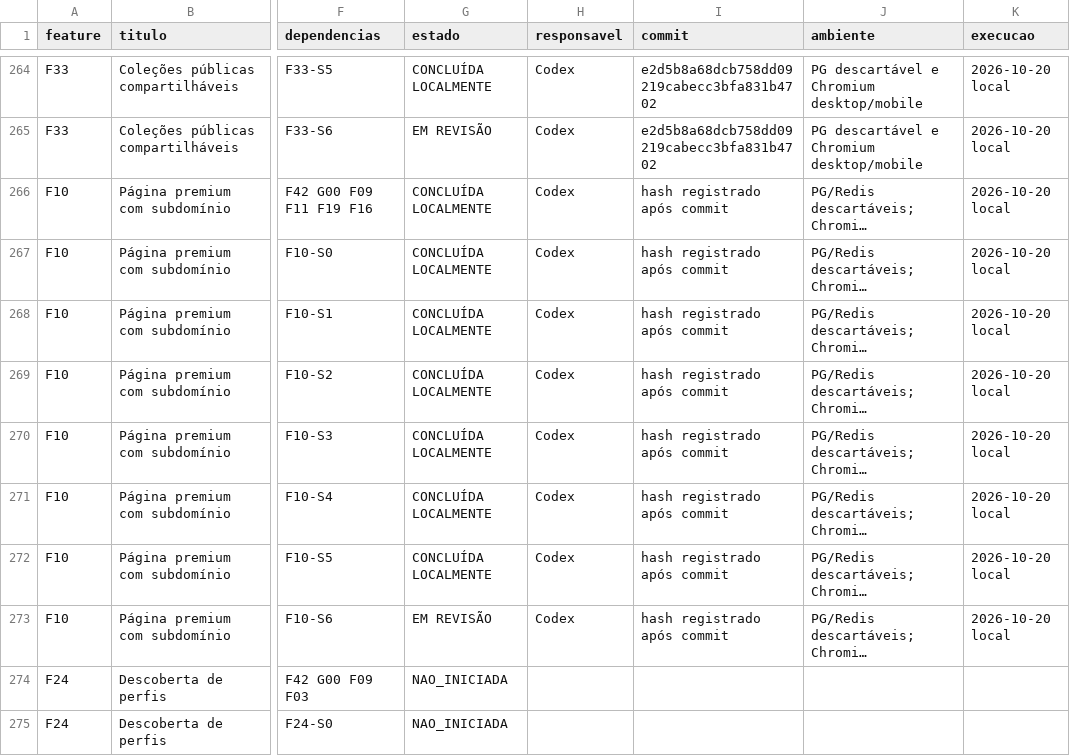
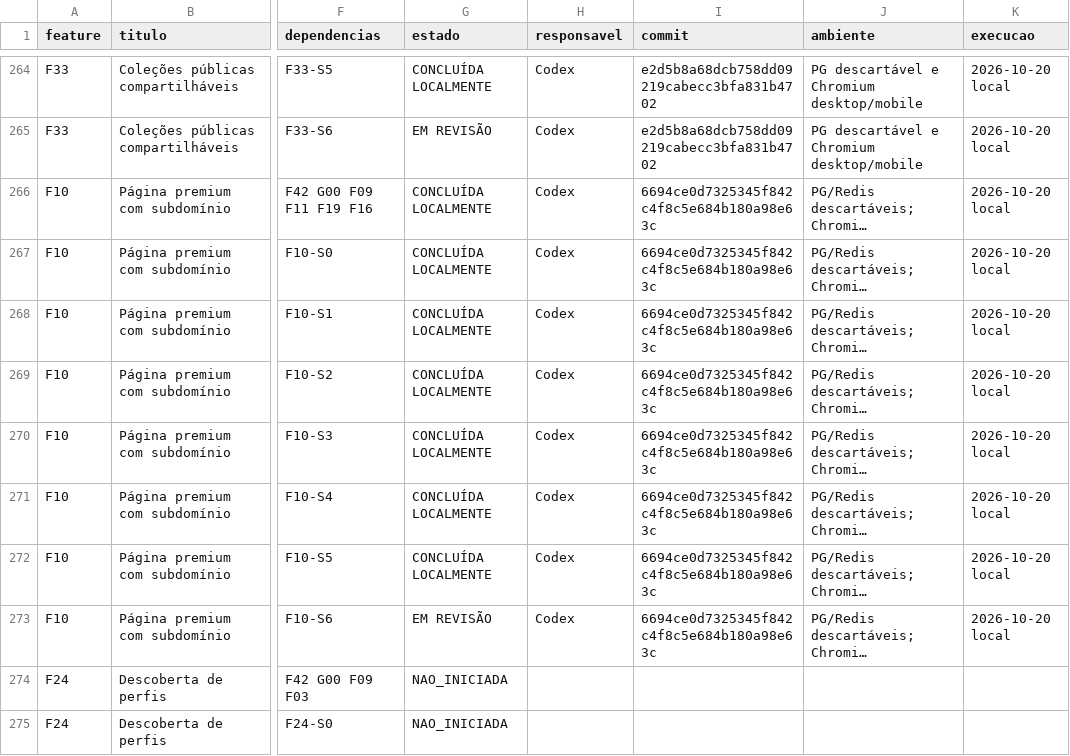
Before and after one commit to MentesReprogramadas/divulgadorlink, a CSV file: docs/planejamento-features/roadmap-etapas.csv, drawn as a sheet; only a part is shown, gaps mark what is left out; long unchanged cells end in …; the diff names each change by its address in the sheet, - before the commit and + after, or states it on an @@ line.

```diff
--- a/docs/planejamento-features/roadmap-etapas.csv
+++ b/docs/planejamento-features/roadmap-etapas.csv
-I266:I273 (commit): hash registrado após commit
+I266:I273 (commit): 6694ce0d7325345f842c4f8c5e684b180a98e63c
```
Also changed, not shown: docs/planejamento-features/matriz-aceitacao.csv, 4 other files.
